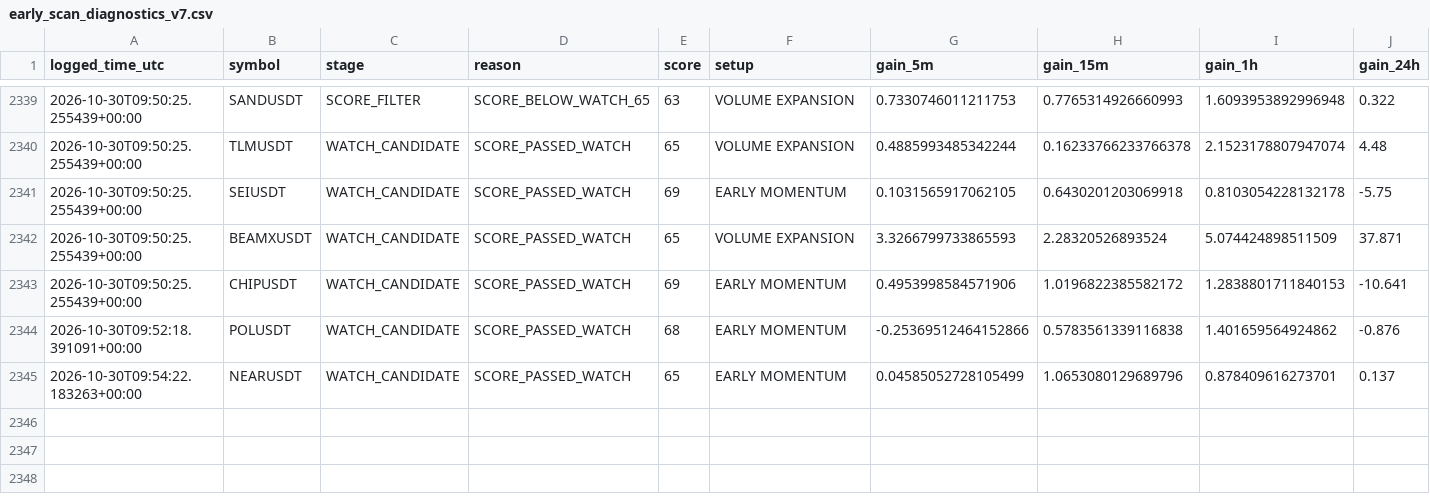
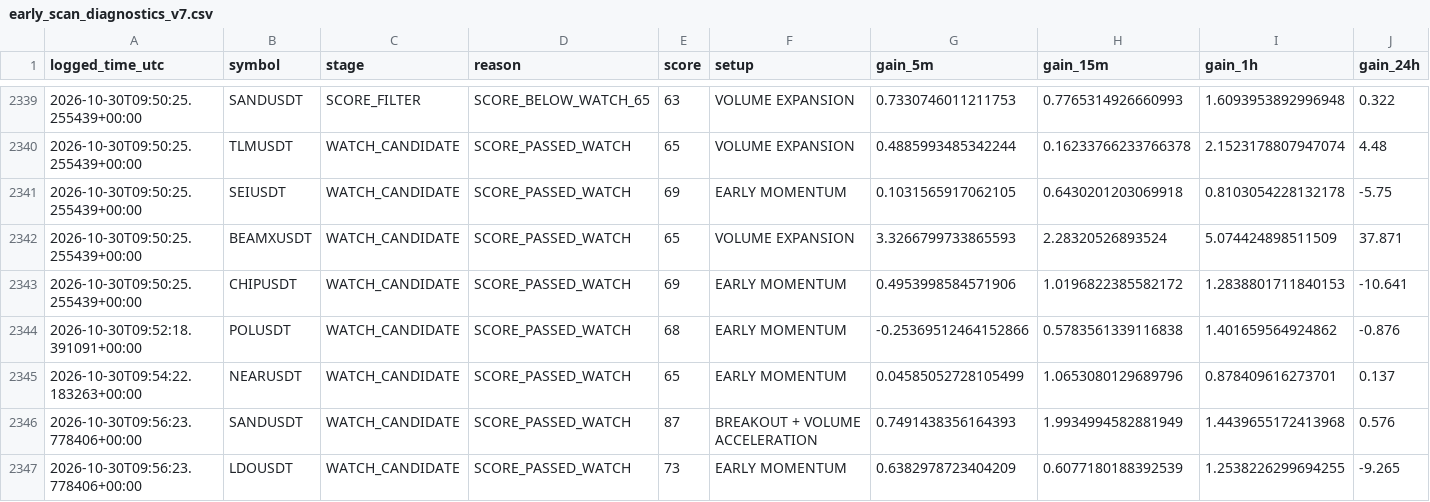
Before and after one commit to solom20232007/v7, a CSV file: early_scan_diagnostics_v7.csv, drawn as a sheet; only a part is shown, gaps mark what is left out; rows hold the shown columns only; the diff names each change by its address in the sheet, - before the commit and + after, or states it on an @@ line.

```diff
--- a/early_scan_diagnostics_v7.csv
+++ b/early_scan_diagnostics_v7.csv
+row 2346: 2026-10-30T09:56:23.778406+00:00 | SANDUSDT | WATCH_CANDIDATE | SCORE_PASSED_WATCH | 87 | BREAKOUT + VOLUME ACCELERATION | 0.7491438356164393 | 1.9934994582881949 | 1.4439655172413968 | 0.576
+row 2347: 2026-10-30T09:56:23.778406+00:00 | LDOUSDT | WATCH_CANDIDATE | SCORE_PASSED_WATCH | 73 | EARLY MOMENTUM | 0.6382978723404209 | 0.6077180188392539 | 1.2538226299694255 | -9.265
```
Also changed, not shown: early_watch_log_v7.csv, 1 other file.
